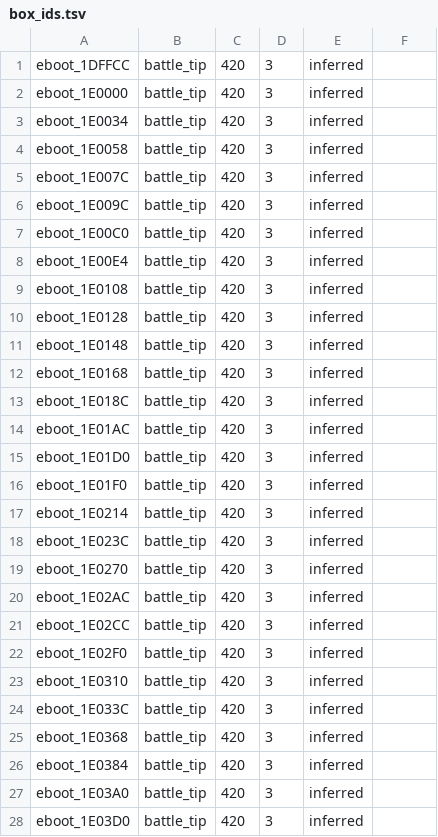
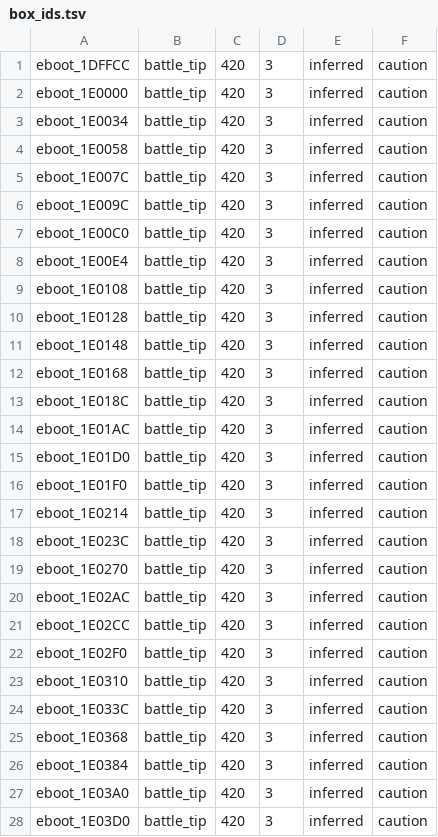
Before and after one commit to minhnhattonthat/blaze-union-story-to-reach-the-future-en, a TSV file: data/box_ids.tsv, drawn as a sheet; only a part is shown; the diff covers the shown part only.

```diff
--- a/data/box_ids.tsv
+++ b/data/box_ids.tsv
@@ -1,28 +1,28 @@
-eboot_1DFFCC	battle_tip	420	3	inferred	
-eboot_1E0000	battle_tip	420	3	inferred	
-eboot_1E0034	battle_tip	420	3	inferred	
-eboot_1E0058	battle_tip	420	3	inferred	
-eboot_1E007C	battle_tip	420	3	inferred	
-eboot_1E009C	battle_tip	420	3	inferred	
-eboot_1E00C0	battle_tip	420	3	inferred	
-eboot_1E00E4	battle_tip	420	3	inferred	
-eboot_1E0108	battle_tip	420	3	inferred	
-eboot_1E0128	battle_tip	420	3	inferred	
-eboot_1E0148	battle_tip	420	3	inferred	
-eboot_1E0168	battle_tip	420	3	inferred	
-eboot_1E018C	battle_tip	420	3	inferred	
-eboot_1E01AC	battle_tip	420	3	inferred	
-eboot_1E01D0	battle_tip	420	3	inferred	
-eboot_1E01F0	battle_tip	420	3	inferred	
-eboot_1E0214	battle_tip	420	3	inferred	
-eboot_1E023C	battle_tip	420	3	inferred	
-eboot_1E0270	battle_tip	420	3	inferred	
-eboot_1E02AC	battle_tip	420	3	inferred	
-eboot_1E02CC	battle_tip	420	3	inferred	
-eboot_1E02F0	battle_tip	420	3	inferred	
-eboot_1E0310	battle_tip	420	3	inferred	
-eboot_1E033C	battle_tip	420	3	inferred	
-eboot_1E0368	battle_tip	420	3	inferred	
-eboot_1E0384	battle_tip	420	3	inferred	
-eboot_1E03A0	battle_tip	420	3	inferred	
-eboot_1E03D0	battle_tip	420	3	inferred	
+eboot_1DFFCC	battle_tip	420	3	inferred	caution
+eboot_1E0000	battle_tip	420	3	inferred	caution
+eboot_1E0034	battle_tip	420	3	inferred	caution
+eboot_1E0058	battle_tip	420	3	inferred	caution
+eboot_1E007C	battle_tip	420	3	inferred	caution
+eboot_1E009C	battle_tip	420	3	inferred	caution
+eboot_1E00C0	battle_tip	420	3	inferred	caution
+eboot_1E00E4	battle_tip	420	3	inferred	caution
+eboot_1E0108	battle_tip	420	3	inferred	caution
+eboot_1E0128	battle_tip	420	3	inferred	caution
+eboot_1E0148	battle_tip	420	3	inferred	caution
+eboot_1E0168	battle_tip	420	3	inferred	caution
+eboot_1E018C	battle_tip	420	3	inferred	caution
+eboot_1E01AC	battle_tip	420	3	inferred	caution
+eboot_1E01D0	battle_tip	420	3	inferred	caution
+eboot_1E01F0	battle_tip	420	3	inferred	caution
+eboot_1E0214	battle_tip	420	3	inferred	caution
+eboot_1E023C	battle_tip	420	3	inferred	caution
+eboot_1E0270	battle_tip	420	3	inferred	caution
+eboot_1E02AC	battle_tip	420	3	inferred	caution
+eboot_1E02CC	battle_tip	420	3	inferred	caution
+eboot_1E02F0	battle_tip	420	3	inferred	caution
+eboot_1E0310	battle_tip	420	3	inferred	caution
+eboot_1E033C	battle_tip	420	3	inferred	caution
+eboot_1E0368	battle_tip	420	3	inferred	caution
+eboot_1E0384	battle_tip	420	3	inferred	caution
+eboot_1E03A0	battle_tip	420	3	inferred	caution
+eboot_1E03D0	battle_tip	420	3	inferred	caution
```
Also changed, not shown: 81 edited cells elsewhere in this file, 7 other files.
